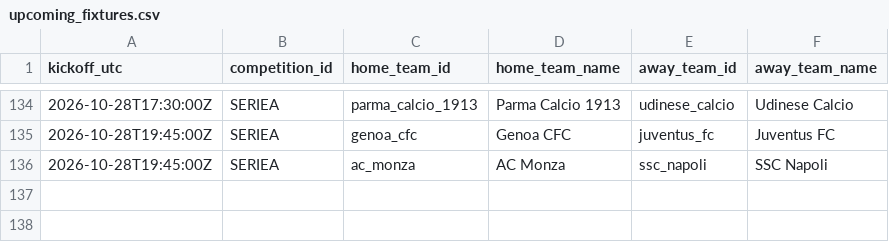
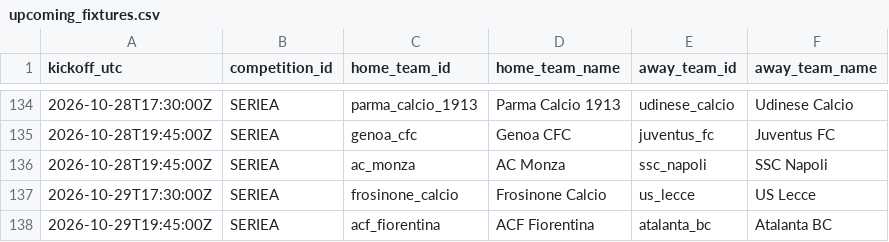
Before and after one commit to alesinho777/botinho777, a CSV file: data/raw/upcoming_fixtures.csv, drawn as a sheet; only a part is shown, gaps mark what is left out.

```diff
--- a/data/raw/upcoming_fixtures.csv
+++ b/data/raw/upcoming_fixtures.csv
@@ -136 +136,3 @@ kickoff_utc,competition_id,home_team_id,home_team_name,away_team_id,away_team_na
 2026-10-28T19:45:00Z,SERIEA,ac_monza,AC Monza,ssc_napoli,SSC Napoli
+2026-10-29T17:30:00Z,SERIEA,frosinone_calcio,Frosinone Calcio,us_lecce,US Lecce
+2026-10-29T19:45:00Z,SERIEA,acf_fiorentina,ACF Fiorentina,atalanta_bc,Atalanta BC
```
